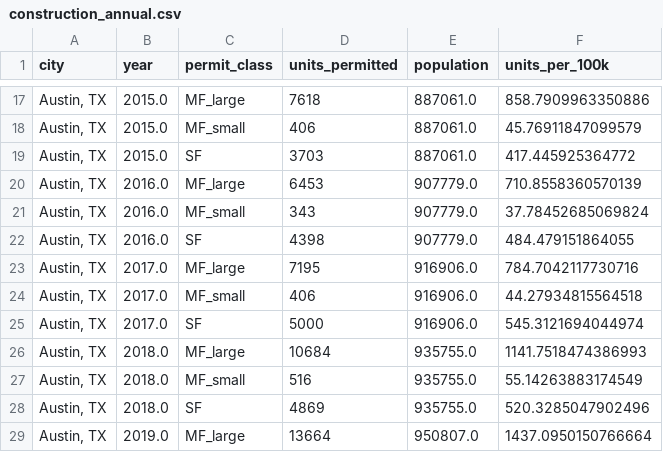
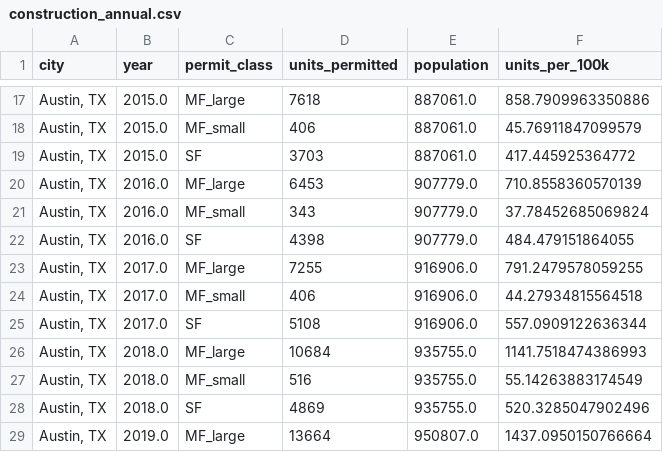
Before and after one commit to nashpilled/MadisonProject, a CSV file: madison-housing/data/construction_annual.csv, drawn as a sheet; only a part is shown, gaps mark what is left out.

```diff
--- a/madison-housing/data/construction_annual.csv
+++ b/madison-housing/data/construction_annual.csv
@@ -22,5 +22,5 @@ city,year,permit_class,units_permitted,population,units_per_100k
 "Austin, TX",2016.0,SF,4398,907779.0,484.479151864055
-"Austin, TX",2017.0,MF_large,7195,916906.0,784.7042117730716
+"Austin, TX",2017.0,MF_large,7255,916906.0,791.2479578059255
 "Austin, TX",2017.0,MF_small,406,916906.0,44.27934815564518
-"Austin, TX",2017.0,SF,5000,916906.0,545.3121694044974
+"Austin, TX",2017.0,SF,5108,916906.0,557.0909122636344
 "Austin, TX",2018.0,MF_large,10684,935755.0,1141.7518474386993
```
Also changed, not shown: madison-housing/data/permits_summary.csv, madison-housing/data/permitting_rate.csv, 16 other files.
